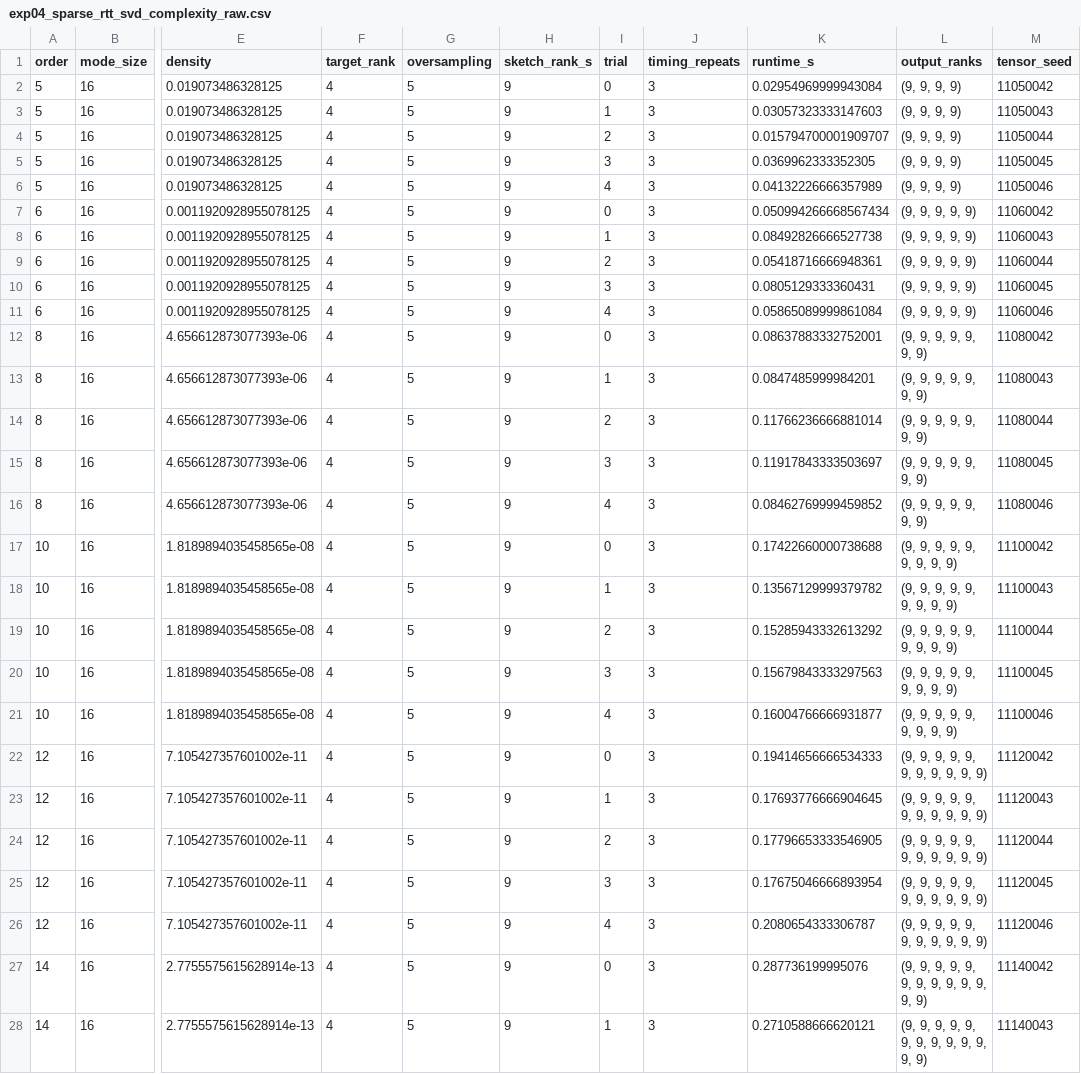
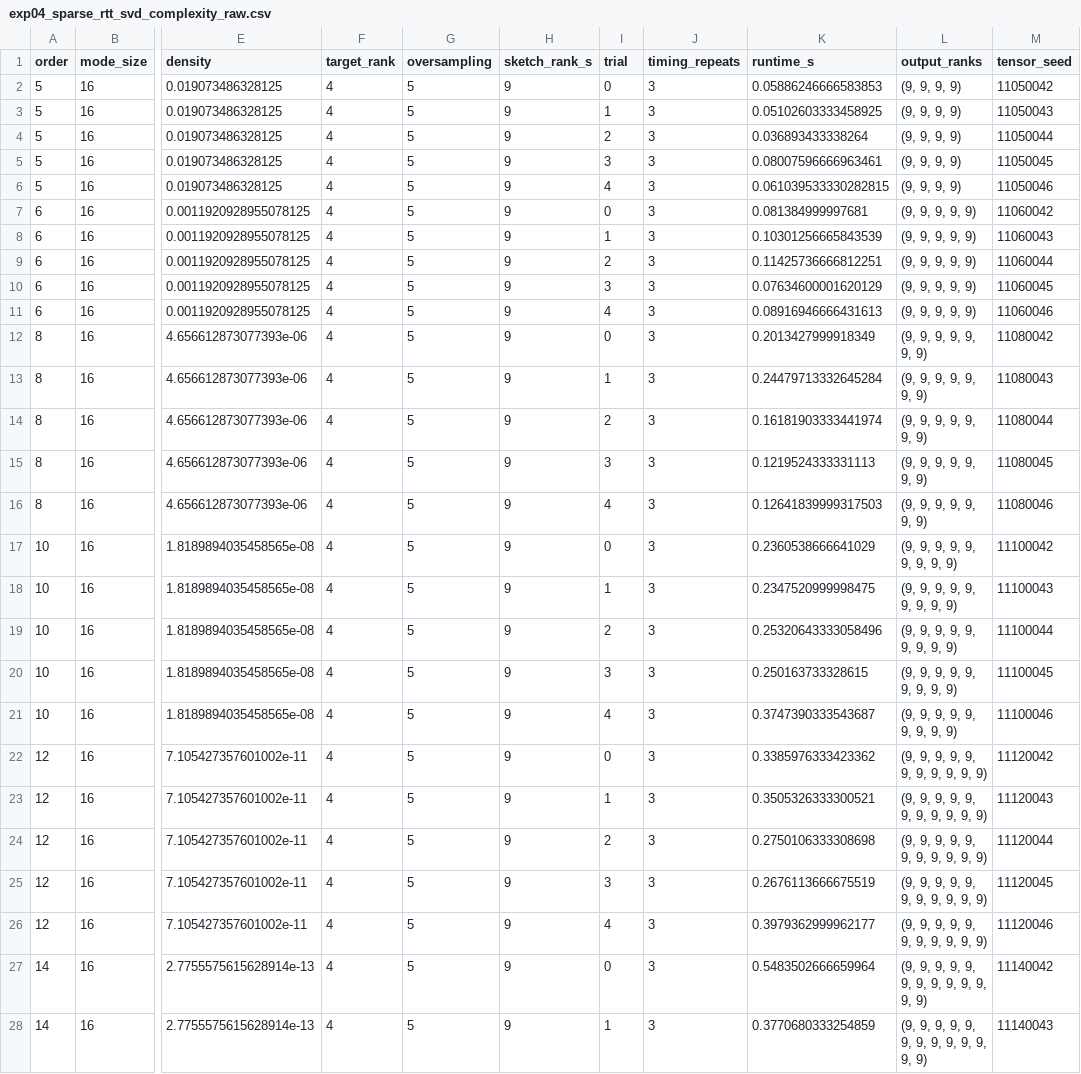
Before and after one commit to adekunletosin1/Tosin_rtt_SVD_thesis, a CSV file: results_chapter6_final/data/exp04_sparse_rtt_svd_complexity_raw.csv, drawn as a sheet; only a part is shown, gaps mark what is left out; the diff covers the shown part only; the diff names each change by its address in the sheet, - before the commit and + after, or states it on an @@ line.

```diff
--- a/results_chapter6_final/data/exp04_sparse_rtt_svd_complexity_raw.csv
+++ b/results_chapter6_final/data/exp04_sparse_rtt_svd_complexity_raw.csv
-K2 (runtime_s): 0.02954969999943084
+K2 (runtime_s): 0.05886246666583853
-K3 (runtime_s): 0.03057323333147603
+K3 (runtime_s): 0.05102603333458925
-K4 (runtime_s): 0.015794700001909707
+K4 (runtime_s): 0.036893433338264
-K5 (runtime_s): 0.0369962333352305
+K5 (runtime_s): 0.08007596666963461
-K6 (runtime_s): 0.04132226666357989
+K6 (runtime_s): 0.061039533330282815
-K7 (runtime_s): 0.050994266668567434
+K7 (runtime_s): 0.081384999997681
-K8 (runtime_s): 0.08492826666527738
+K8 (runtime_s): 0.10301256665843539
-K9 (runtime_s): 0.05418716666948361
+K9 (runtime_s): 0.11425736666812251
-K10 (runtime_s): 0.0805129333360431
+K10 (runtime_s): 0.07634600001620129
-K11 (runtime_s): 0.05865089999861084
+K11 (runtime_s): 0.08916946666431613
-K12 (runtime_s): 0.08637883332752001
+K12 (runtime_s): 0.2013427999918349
-K13 (runtime_s): 0.0847485999984201
+K13 (runtime_s): 0.24479713332645284
-K14 (runtime_s): 0.11766236666881014
+K14 (runtime_s): 0.16181903333441974
-K15 (runtime_s): 0.11917843333503697
+K15 (runtime_s): 0.1219524333331113
-K16 (runtime_s): 0.08462769999459852
+K16 (runtime_s): 0.12641839999317503
-K17 (runtime_s): 0.17422660000738688
+K17 (runtime_s): 0.2360538666641029
-K18 (runtime_s): 0.13567129999379782
+K18 (runtime_s): 0.2347520999998475
-K19 (runtime_s): 0.15285943332613292
+K19 (runtime_s): 0.25320643333058496
-K20 (runtime_s): 0.15679843333297563
+K20 (runtime_s): 0.250163733328615
-K21 (runtime_s): 0.16004766666931877
+K21 (runtime_s): 0.3747390333543687
-K22 (runtime_s): 0.19414656666534333
+K22 (runtime_s): 0.3385976333423362
-K23 (runtime_s): 0.17693776666904645
+K23 (runtime_s): 0.3505326333300521
-K24 (runtime_s): 0.17796653333546905
+K24 (runtime_s): 0.2750106333308698
-K25 (runtime_s): 0.17675046666893954
+K25 (runtime_s): 0.2676113666675519
-K26 (runtime_s): 0.2080654333306787
+K26 (runtime_s): 0.3979362999962177
-K27 (runtime_s): 0.287736199995076
+K27 (runtime_s): 0.5483502666659964
-K28 (runtime_s): 0.2710588666620121
+K28 (runtime_s): 0.3770680333254859
```
Also changed, not shown: 3 edited cells elsewhere in this file, results_chapter6_final/data/exp02_oversampling_parameter_study_raw.csv, results_chapter6_final/data/exp03_runtime_vs_tensor_order_raw.csv, 32 other files.
